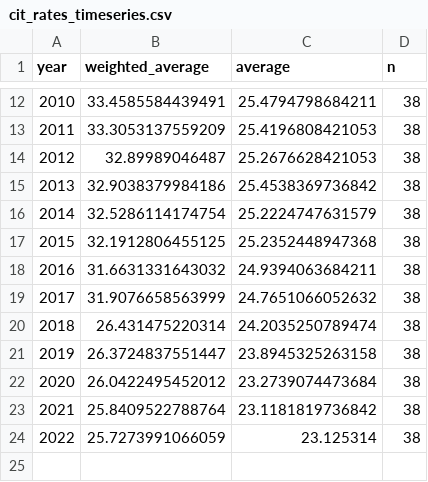
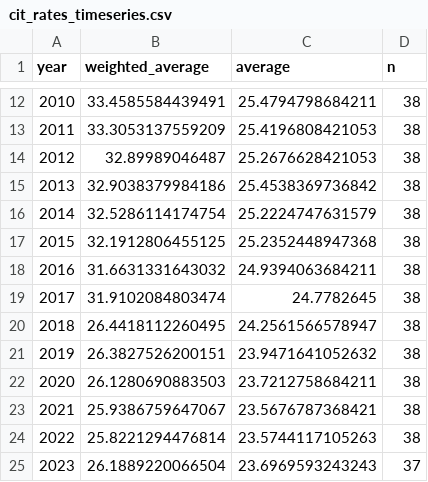
Before and after one commit to TaxFoundation/capital-cost-recovery, a CSV file: final-outputs/cit_rates_timeseries.csv, drawn as a sheet; only a part is shown, gaps mark what is left out.

```diff
--- a/final-outputs/cit_rates_timeseries.csv
+++ b/final-outputs/cit_rates_timeseries.csv
@@ -18,7 +18,8 @@
 "2016",31.6631331643032,24.9394063684211,38
-"2017",31.9076658563999,24.7651066052632,38
-"2018",26.431475220314,24.2035250789474,38
-"2019",26.3724837551447,23.8945325263158,38
-"2020",26.0422495452012,23.2739074473684,38
-"2021",25.8409522788764,23.1181819736842,38
-"2022",25.7273991066059,23.125314,38
+"2017",31.9102084803474,24.7782645,38
+"2018",26.4418112260495,24.2561566578947,38
+"2019",26.3827526200151,23.9471641052632,38
+"2020",26.1280690883503,23.7212758684211,38
+"2021",25.9386759647067,23.5676787368421,38
+"2022",25.8221294476814,23.5744117105263,38
+"2023",26.1889220066504,23.6969593243243,37
```
Also changed, not shown: source-data/cost_recovery_data.csv, 4 other files.
